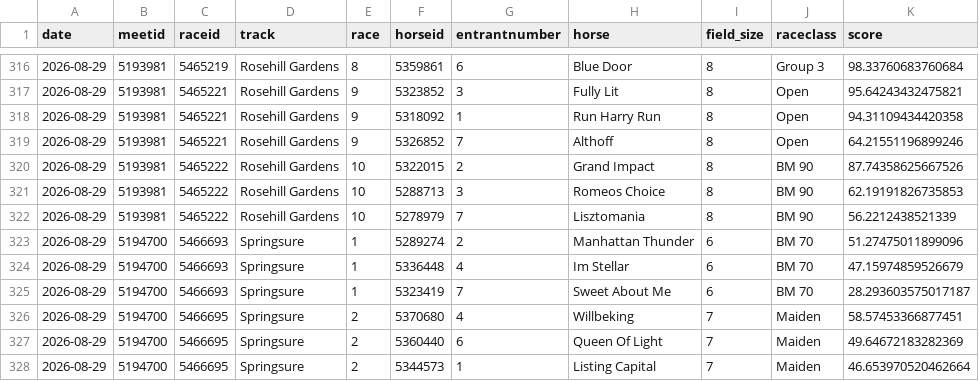
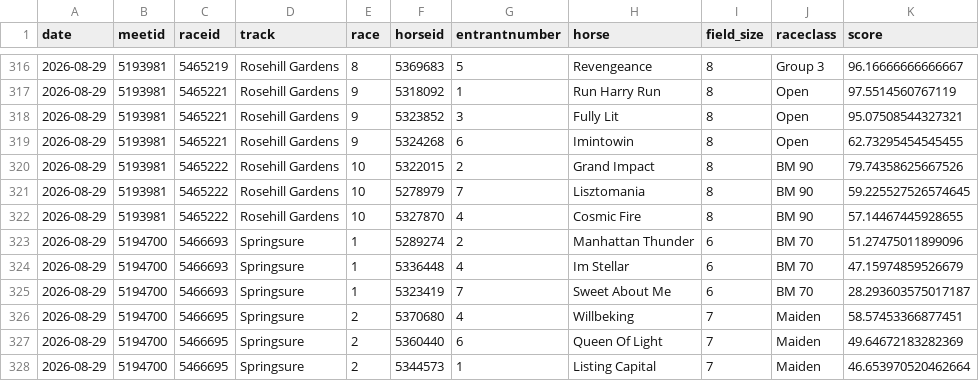
Before and after one commit to danielcappello/trackVision, a CSV file: race_ratings.csv, drawn as a sheet; only a part is shown, gaps mark what is left out; the diff covers the shown part only.

```diff
--- a/race_ratings.csv
+++ b/race_ratings.csv
@@ -316,8 +316,8 @@ date,meetid,raceid,track,race,horseid,entrantnumber,horse,field_size,raceclass,s
-2026-08-29,5193981,5465219,Rosehill Gardens,8,5359861,6,Blue Door,8,Group 3,98.33760683760684
-2026-08-29,5193981,5465221,Rosehill Gardens,9,5323852,3,Fully Lit,8,Open,95.64243432475821
-2026-08-29,5193981,5465221,Rosehill Gardens,9,5318092,1,Run Harry Run,8,Open,94.31109434420358
-2026-08-29,5193981,5465221,Rosehill Gardens,9,5326852,7,Althoff,8,Open,64.21551196899246
-2026-08-29,5193981,5465222,Rosehill Gardens,10,5322015,2,Grand Impact,8,BM 90,87.74358625667526
-2026-08-29,5193981,5465222,Rosehill Gardens,10,5288713,3,Romeos Choice,8,BM 90,62.19191826735853
-2026-08-29,5193981,5465222,Rosehill Gardens,10,5278979,7,Lisztomania,8,BM 90,56.2212438521339
+2026-08-29,5193981,5465219,Rosehill Gardens,8,5369683,5,Revengeance,8,Group 3,96.16666666666667
+2026-08-29,5193981,5465221,Rosehill Gardens,9,5318092,1,Run Harry Run,8,Open,97.5514560767119
+2026-08-29,5193981,5465221,Rosehill Gardens,9,5323852,3,Fully Lit,8,Open,95.07508544327321
+2026-08-29,5193981,5465221,Rosehill Gardens,9,5324268,6,Imintowin,8,Open,62.73295454545455
+2026-08-29,5193981,5465222,Rosehill Gardens,10,5322015,2,Grand Impact,8,BM 90,79.74358625667526
+2026-08-29,5193981,5465222,Rosehill Gardens,10,5278979,7,Lisztomania,8,BM 90,59.225527526574645
+2026-08-29,5193981,5465222,Rosehill Gardens,10,5327870,4,Cosmic Fire,8,BM 90,57.14467445928655
 2026-08-29,5194700,5466693,Springsure,1,5289274,2,Manhattan Thunder,6,BM 70,51.27475011899096
```
Also changed, not shown: 3 added rows, 3 removed rows, 1 moved row and 49 edited cells elsewhere in this file, 1 other file.
